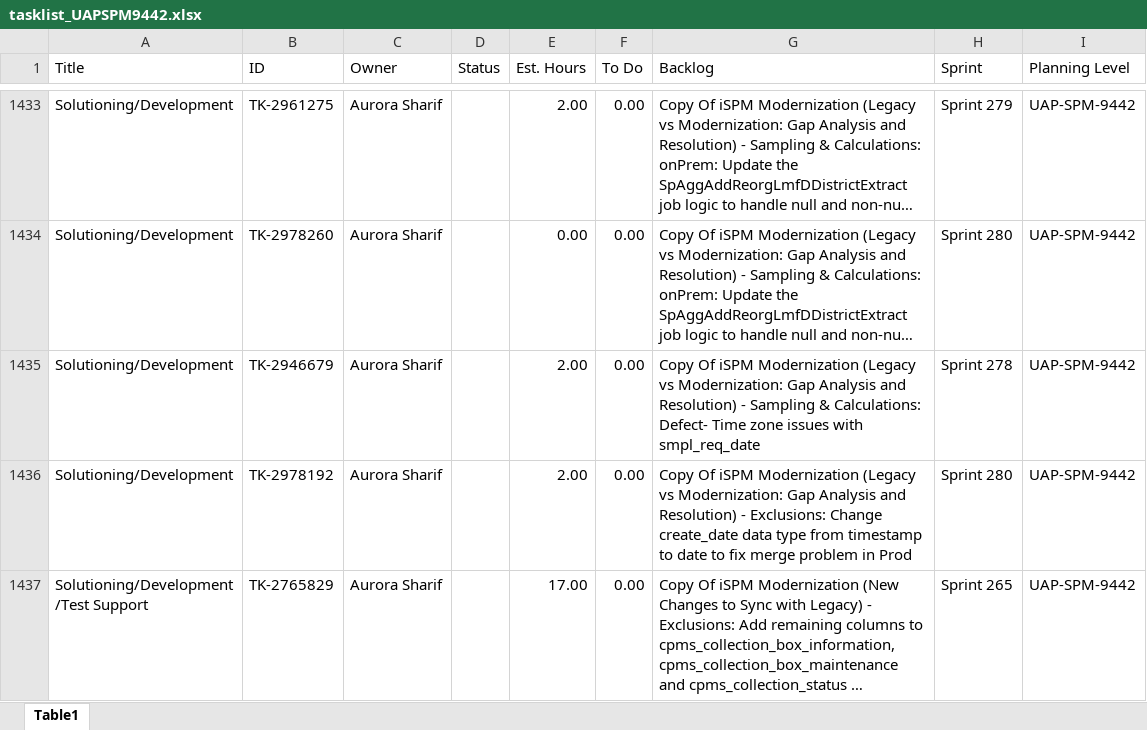
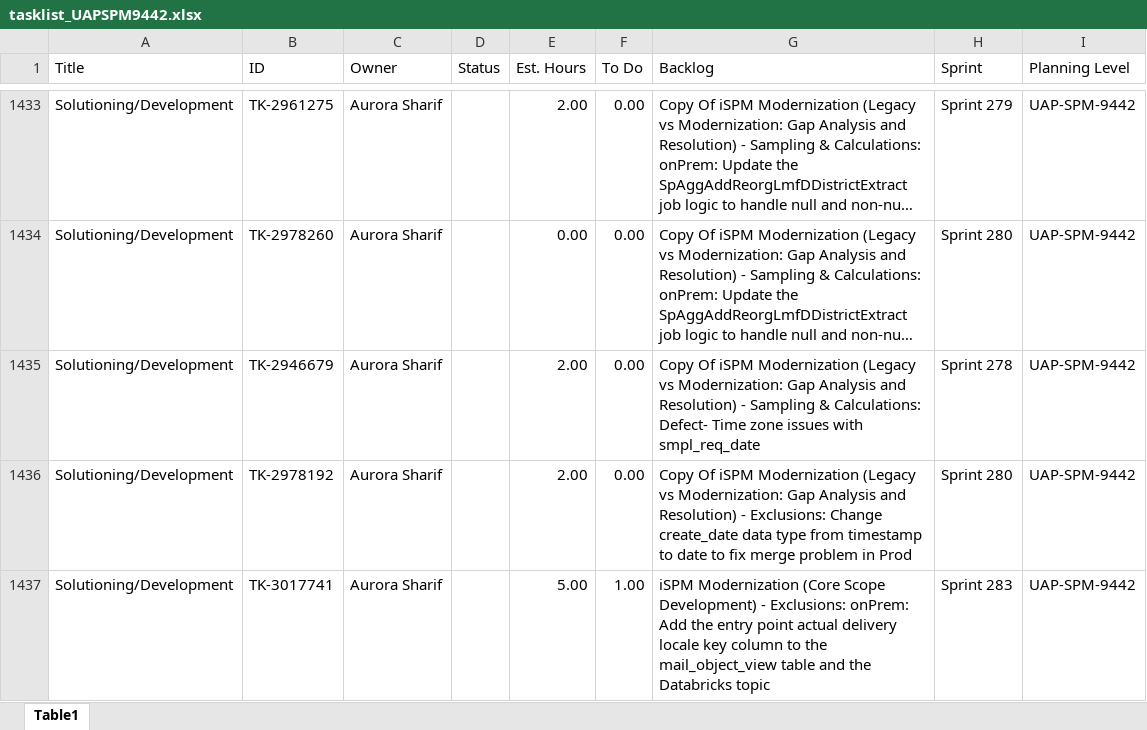
Before and after one commit to casey-smith-usps/versionone-dashboard, an Excel workbook: tasklist_UAPSPM9442.xlsx, sheet Table1, drawn as a sheet; only a part is shown, gaps mark what is left out; the shorter side is filled out with more unchanged rows; long unchanged cells end in …; values as stored, in another font and other column widths than the file's, no borders; the diff covers the shown part only; the diff names each change by its address in the sheet, - before the commit and + after, or states it on an @@ line.

Commit message:
Auto-update task_quicklist.xlsx

```diff
--- a/tasklist_UAPSPM9442.xlsx (sheet Table1)
+++ b/tasklist_UAPSPM9442.xlsx (sheet Table1)
+row 1437: Solutioning/Development | TK-3017741 | Aurora Sharif |  | 5.00 | 1.00 | iSPM Modernization (Core Scope Development) - Exclusions: onPrem: Add the entry point actual delivery locale key column to the mail_object_view table and the Databricks topic | Sprint 283 | UAP-SPM-9442
```
Also changed, not shown: 15 added rows, 4 removed rows and 24 edited cells elsewhere in this sheet, tasklist_CDAS6441.xlsx, tasklist_EDS4834.xlsx, 5 other files.
